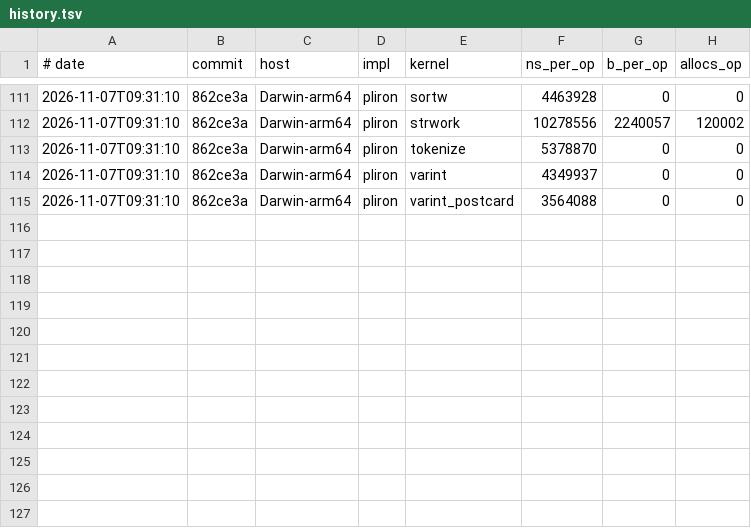
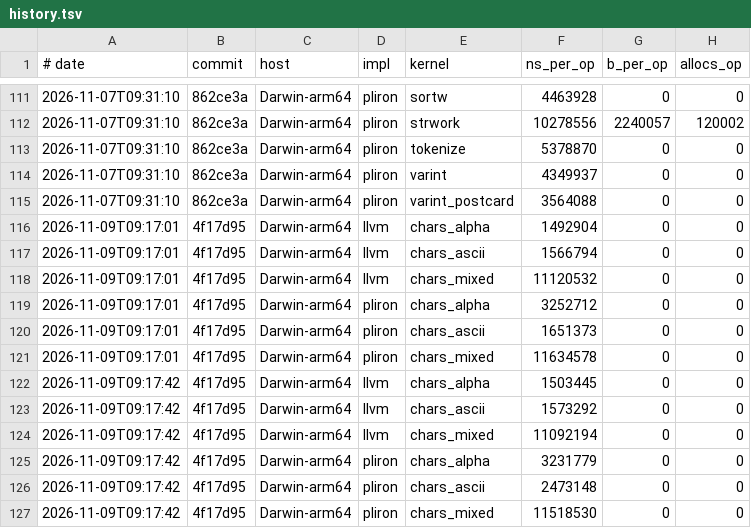
Before and after one commit to haydenflinner/rustc_codegen_pliron, a TSV file: bench/history.tsv, drawn as a sheet; only a part is shown, gaps mark what is left out; the diff names each change by its address in the sheet, - before the commit and + after, or states it on an @@ line.

Commit message:
PLIRON_ESPLIT on by default
chars_ascii 2.473ms -> 1.651ms (-33%; LLVM 1.567ms), chars_mixed ~-1%,
chars_alpha flat (its gap is a different mechanism). Corpus: +214 insts
over the 12 fns it fires on, 0 verifier failures; gate 94/94.

```diff
--- a/bench/history.tsv
+++ b/bench/history.tsv
+row 116: 2026-11-09T09:17:01 | 4f17d95 | Darwin-arm64 | llvm | chars_alpha | 1492904 | 0 | 0
+row 117: 2026-11-09T09:17:01 | 4f17d95 | Darwin-arm64 | llvm | chars_ascii | 1566794 | 0 | 0
+row 118: 2026-11-09T09:17:01 | 4f17d95 | Darwin-arm64 | llvm | chars_mixed | 11120532 | 0 | 0
+row 119: 2026-11-09T09:17:01 | 4f17d95 | Darwin-arm64 | pliron | chars_alpha | 3252712 | 0 | 0
+row 120: 2026-11-09T09:17:01 | 4f17d95 | Darwin-arm64 | pliron | chars_ascii | 1651373 | 0 | 0
+row 121: 2026-11-09T09:17:01 | 4f17d95 | Darwin-arm64 | pliron | chars_mixed | 11634578 | 0 | 0
+row 122: 2026-11-09T09:17:42 | 4f17d95 | Darwin-arm64 | llvm | chars_alpha | 1503445 | 0 | 0
+row 123: 2026-11-09T09:17:42 | 4f17d95 | Darwin-arm64 | llvm | chars_ascii | 1573292 | 0 | 0
+row 124: 2026-11-09T09:17:42 | 4f17d95 | Darwin-arm64 | llvm | chars_mixed | 11092194 | 0 | 0
+row 125: 2026-11-09T09:17:42 | 4f17d95 | Darwin-arm64 | pliron | chars_alpha | 3231779 | 0 | 0
+row 126: 2026-11-09T09:17:42 | 4f17d95 | Darwin-arm64 | pliron | chars_ascii | 2473148 | 0 | 0
+row 127: 2026-11-09T09:17:42 | 4f17d95 | Darwin-arm64 | pliron | chars_mixed | 11518530 | 0 | 0
```
Also changed, not shown: 2 other files.
